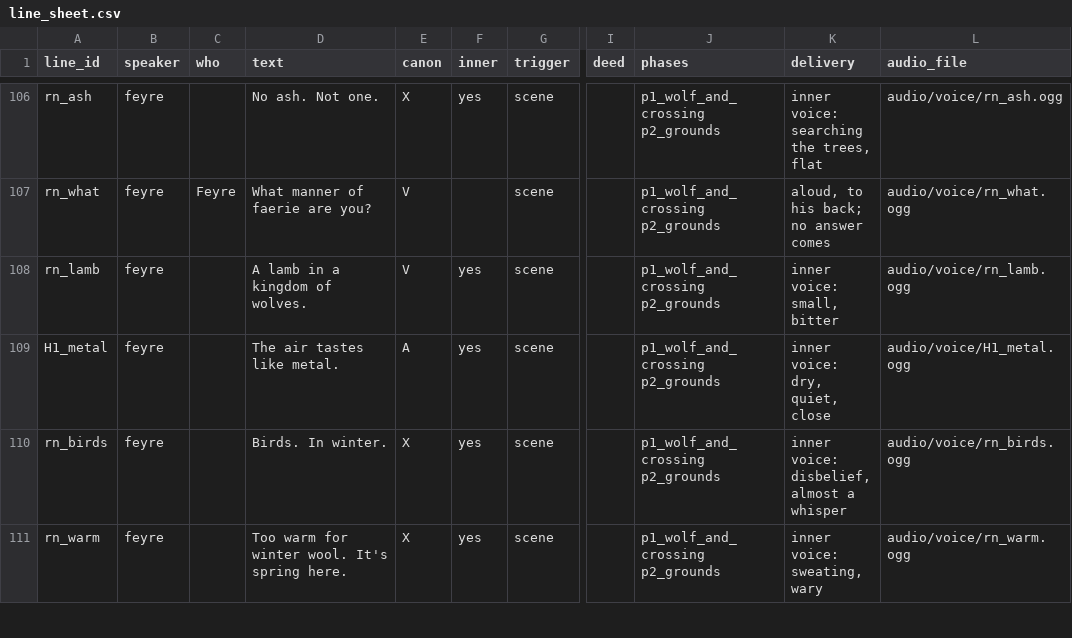
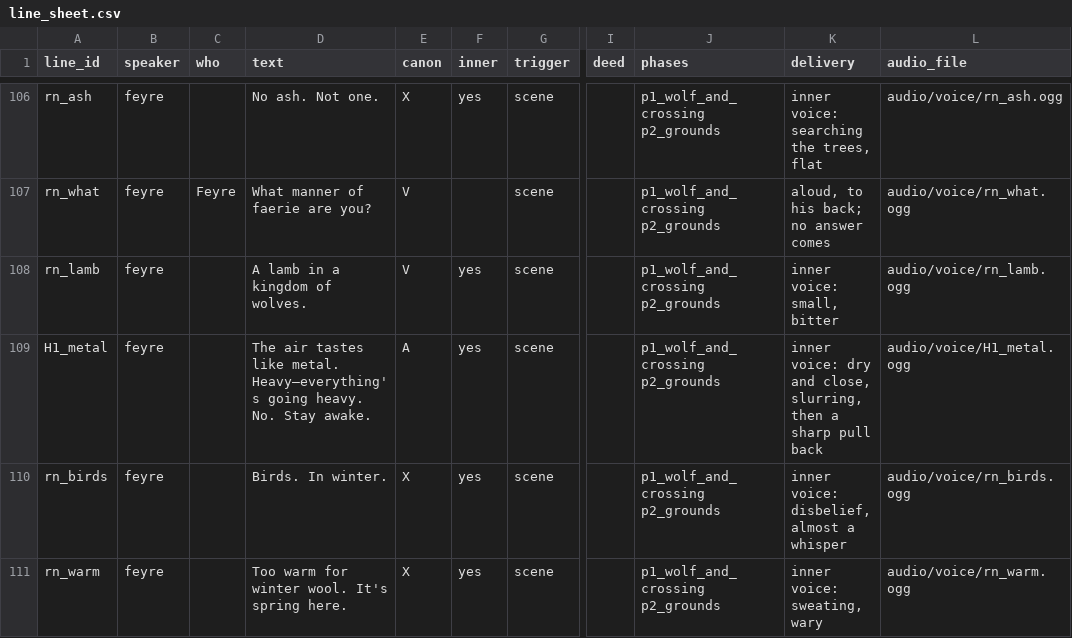
Before and after one commit to claudiasellers/acotar-game, a CSV file: data/dialogue/sheet/line_sheet.csv, drawn as a sheet; only a part is shown, gaps mark what is left out; the diff names each change by its address in the sheet, - before the commit and + after, or states it on an @@ line.

```diff
--- a/data/dialogue/sheet/line_sheet.csv
+++ b/data/dialogue/sheet/line_sheet.csv
-D109 (text): …like metal.
+D109 (text): …like metal. Heavy—everything's going heavy. No. Stay awake.
-K109 (delivery): inner voice: dry, quiet, close
+K109 (delivery): inner voice: dry and close, slurring, then a sharp pull back
```
Also changed, not shown: 2 other files.
